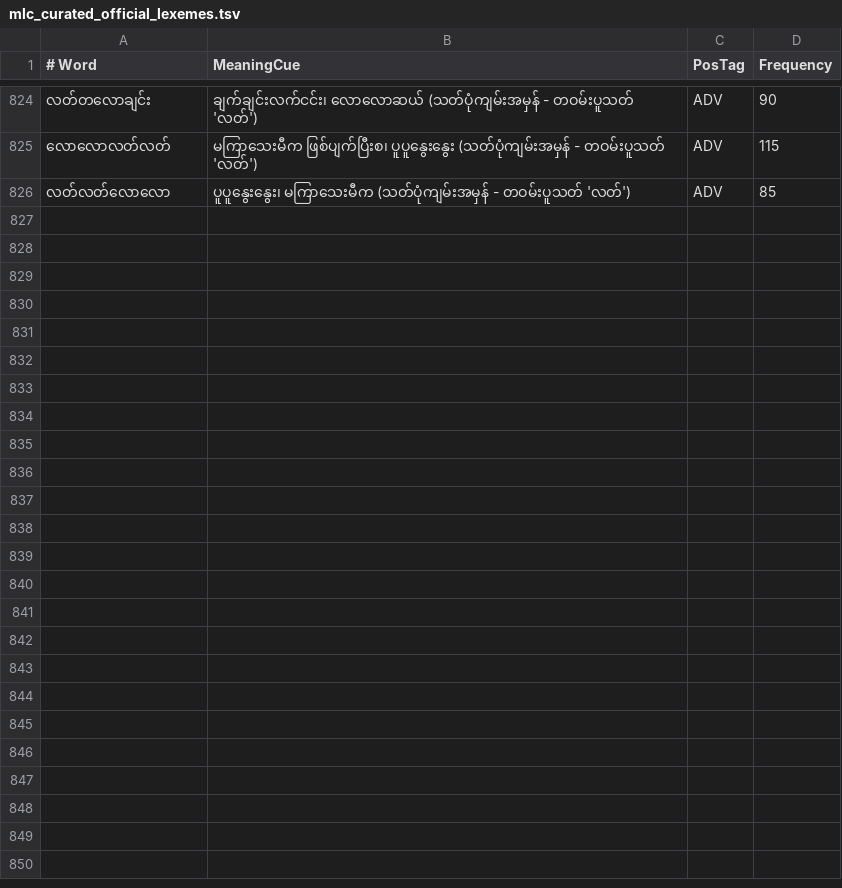
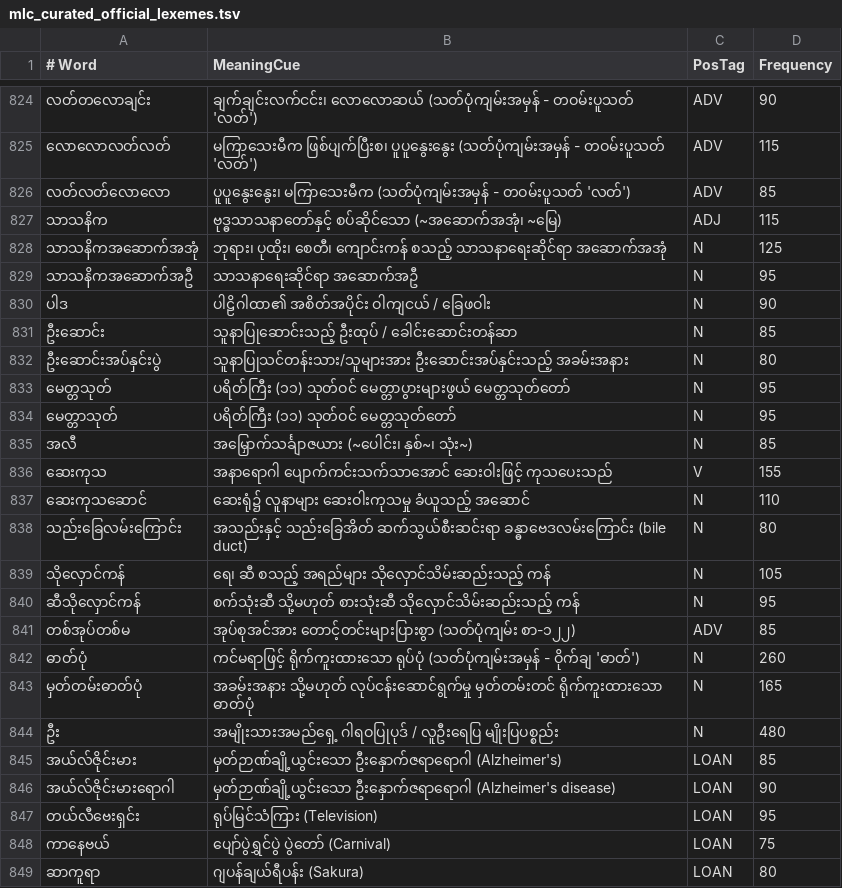
Before and after one commit to Hashyz/MyanmarSpellChecker, a TSV file: data/sources/official/mlc_curated_official_lexemes.tsv, drawn as a sheet; only a part is shown, gaps mark what is left out; the diff names each change by its address in the sheet, - before the commit and + after, or states it on an @@ line.

```diff
--- a/data/sources/official/mlc_curated_official_lexemes.tsv
+++ b/data/sources/official/mlc_curated_official_lexemes.tsv
+row 827: သာသနိက | ဗုဒ္ဓသာသနာတော်နှင့် စပ်ဆိုင်သော (~အဆောက်အအုံ၊ ~မြေ) | ADJ | 115
+row 828: သာသနိကအဆောက်အအုံ | ဘုရား၊ ပုထိုး၊ စေတီ၊ ကျောင်းကန် စသည့် သာသနာရေးဆိုင်ရာ အဆောက်အအုံ | N | 125
+row 829: သာသနိကအဆောက်အဦ | သာသနာရေးဆိုင်ရာ အဆောက်အဦ | N | 95
+row 830: ပါဒ | ပါဠိဂါထာ၏ အစိတ်အပိုင်း ဝါကျငယ် / ခြေဖဝါး | N | 90
+row 831: ဦးဆောင်း | သူနာပြုဆောင်းသည့် ဦးထုပ် / ခေါင်းဆောင်းတန်ဆာ | N | 85
+row 832: ဦးဆောင်းအပ်နှင်းပွဲ | သူနာပြုသင်တန်းသား/သူများအား ဦးဆောင်းအပ်နှင်းသည့် အခမ်းအနား | N | 80
+row 833: မေတ္တသုတ် | ပရိတ်ကြီး (၁၁) သုတ်ဝင် မေတ္တာပွားများဖွယ် မေတ္တသုတ်တော် | N | 95
+row 834: မေတ္တာသုတ် | ပရိတ်ကြီး (၁၁) သုတ်ဝင် မေတ္တသုတ်တော် | N | 95
+row 835: အလီ | အမြှောက်သင်္ချာဇယား (~ပေါင်း၊ နှစ်~၊ သုံး~) | N | 85
+row 836: ဆေးကုသ | အနာရောဂါ ပျောက်ကင်းသက်သာအောင် ဆေးဝါးဖြင့် ကုသပေးသည် | V | 155
+row 837: ဆေးကုသဆောင် | ဆေးရုံ၌ လူနာများ ဆေးဝါးကုသမှု ခံယူသည့် အဆောင် | N | 110
+row 838: သည်းခြေလမ်းကြောင်း | အသည်းနှင့် သည်းခြေအိတ် ဆက်သွယ်စီးဆင်းရာ ခန္ဓာဗေဒလမ်းကြောင်း (bile duct) | N | 80
+row 839: သိုလှောင်ကန် | ရေ၊ ဆီ စသည့် အရည်များ သိုလှောင်သိမ်းဆည်းသည့် ကန် | N | 105
+row 840: ဆီသိုလှောင်ကန် | စက်သုံးဆီ သို့မဟုတ် စားသုံးဆီ သိုလှောင်သိမ်းဆည်းသည့် ကန် | N | 95
+row 841: တစ်အုပ်တစ်မ | အုပ်စုအင်အား တောင့်တင်းများပြားစွာ (သတ်ပုံကျမ်း စာ-၁၂၂) | ADV | 85
+row 842: ဓာတ်ပုံ | ကင်မရာဖြင့် ရိုက်ကူးထားသော ရုပ်ပုံ (သတ်ပုံကျမ်းအမှန် - ဝိုက်ချ 'ဓာတ်') | N | 260
+row 843: မှတ်တမ်းဓာတ်ပုံ | အခမ်းအနား သို့မဟုတ် လုပ်ငန်းဆောင်ရွက်မှု မှတ်တမ်းတင် ရိုက်ကူးထားသော ဓာတ်ပုံ | N | 165
+row 844: ဦး | အမျိုးသားအမည်ရှေ့ ဂါရဝပြုပုဒ် / လူဦးရေပြ မျိုးပြပစ္စည်း | N | 480
+row 845: အယ်လ်ဇိုင်းမား | မှတ်ဉာဏ်ချို့ယွင်းသော ဦးနှောက်ဇရာရောဂါ (Alzheimer's) | LOAN | 85
+row 846: အယ်လ်ဇိုင်းမားရောဂါ | မှတ်ဉာဏ်ချို့ယွင်းသော ဦးနှောက်ဇရာရောဂါ (Alzheimer's disease) | LOAN | 90
+row 847: တယ်လီဗေးရှင်း | ရုပ်မြင်သံကြား (Television) | LOAN | 95
+row 848: ကာနေဗယ် | ပျော်ပွဲရွှင်ပွဲ ပွဲတော် (Carnival) | LOAN | 75
+row 849: ဆာကူရာ | ဂျပန်ချယ်ရီပန်း (Sakura) | LOAN | 80
```
Also changed, not shown: data/sources/rules/mlc_authoritative_orthography_rules.tsv, 13 other files.
